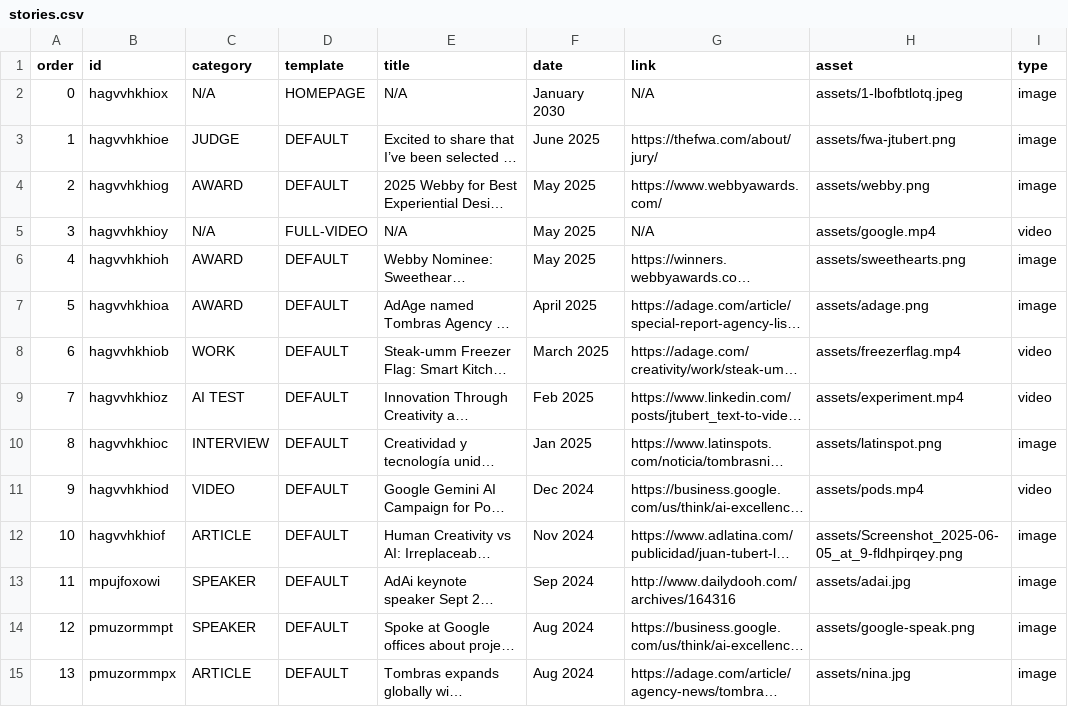
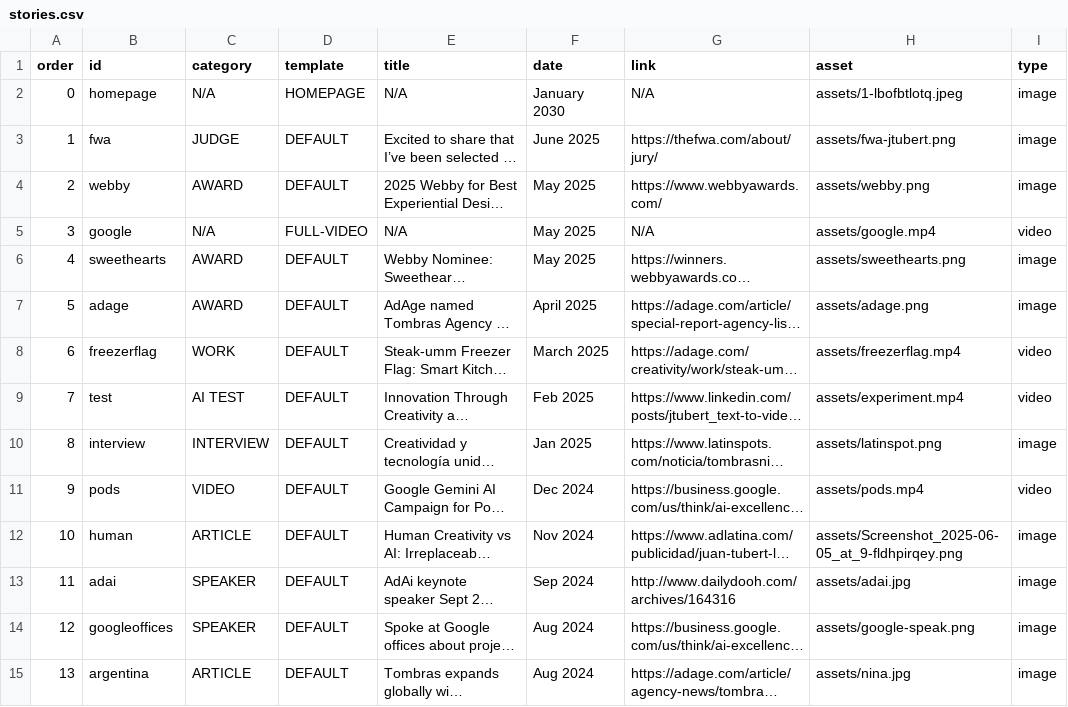
Before and after one commit to jtubert/jtubert.github.io, a CSV file: _data/stories.csv, drawn as a sheet; only a part is shown; long unchanged cells end in …; the diff covers the shown part only; the diff names each change by its address in the sheet, - before the commit and + after, or states it on an @@ line.

```diff
--- a/_data/stories.csv
+++ b/_data/stories.csv
-B2 (id): hagvvhkhiox
+B2 (id): homepage
-B3 (id): hagvvhkhioe
+B3 (id): fwa
-B4 (id): hagvvhkhiog
+B4 (id): webby
-B5 (id): hagvvhkhioy
+B5 (id): google
-B6 (id): hagvvhkhioh
+B6 (id): sweethearts
-B7 (id): hagvvhkhioa
+B7 (id): adage
-B8 (id): hagvvhkhiob
+B8 (id): freezerflag
-B9 (id): hagvvhkhioz
+B9 (id): test
-B10 (id): hagvvhkhioc
+B10 (id): interview
-B11 (id): hagvvhkhiod
+B11 (id): pods
-B12 (id): hagvvhkhiof
+B12 (id): human
-B13 (id): mpujfoxowi
+B13 (id): adai
-B14 (id): pmuzormmpt
+B14 (id): googleoffices
-B15 (id): pmuzormmpx
+B15 (id): argentina
```
Also changed, not shown: 18 edited cells elsewhere in this file, 3 other files.
